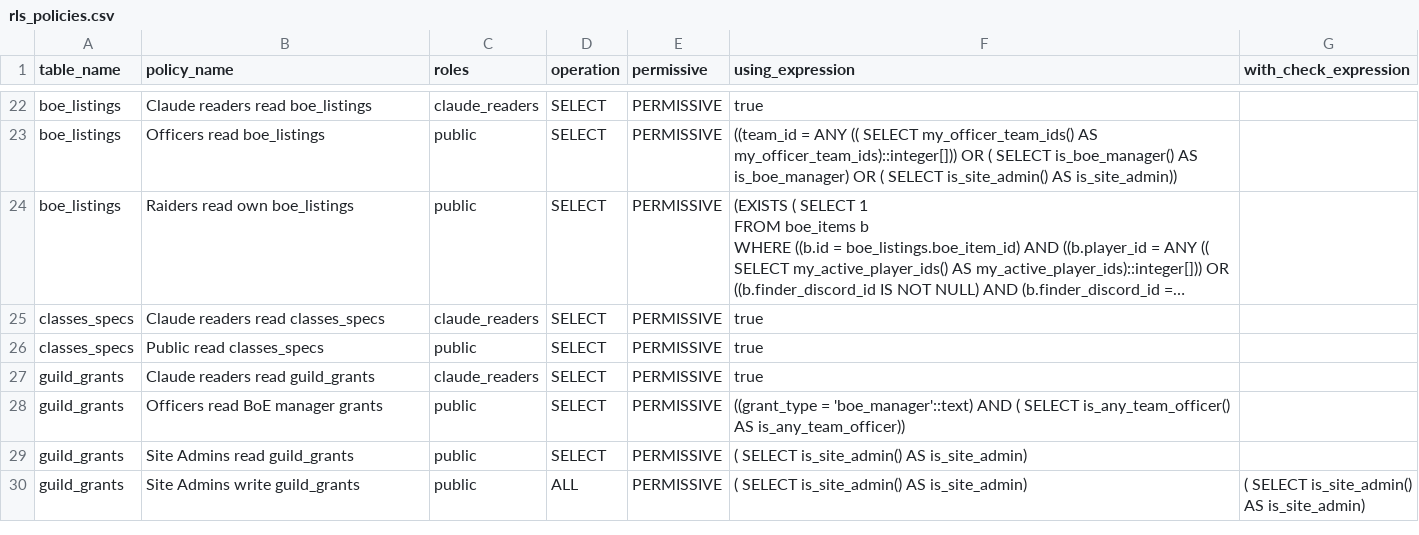
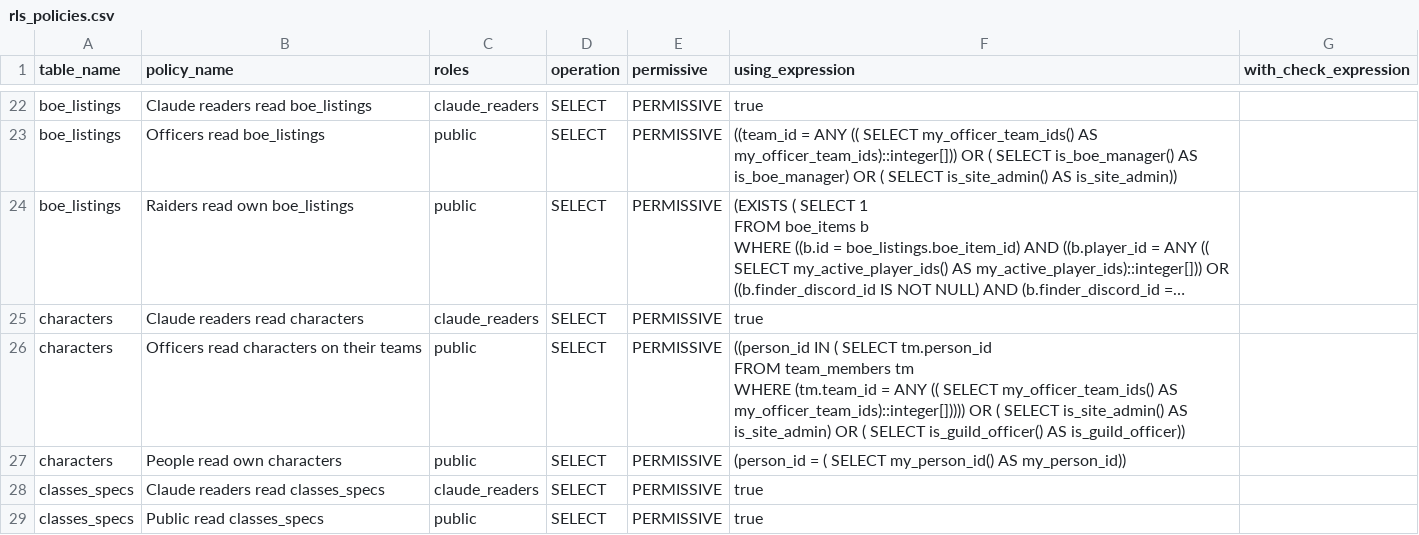
Before and after one commit to katogaming88/WGA-Raid-Hub, a CSV file: docs/rls_policies.csv, drawn as a sheet; only a part is shown, gaps mark what is left out; the shorter side is filled out with more unchanged rows; long unchanged cells end in …; ↵ is a line break in a cell; the diff names each change by its address in the sheet, - before the commit and + after, or states it on an @@ line.

```diff
--- a/docs/rls_policies.csv
+++ b/docs/rls_policies.csv
+row 25: characters | Claude readers read characters | claude_readers | SELECT | PERMISSIVE | true
+row 26: characters | Officers read characters on their teams | public | SELECT | PERMISSIVE | ((person_id IN ( SELECT tm.person_id ↵ FROM team_members tm ↵ WHERE (tm.team_id = ANY (( SELECT my_officer_team_ids() AS my_officer_team_ids)::integer[])))) OR ( SELECT is_site_admin() AS is_site_admin) OR ( SELECT is_guild_officer() AS is_guild_officer))
+row 27: characters | People read own characters | public | SELECT | PERMISSIVE | (person_id = ( SELECT my_person_id() AS my_person_id))
```
Also changed, not shown: 30 other files.
